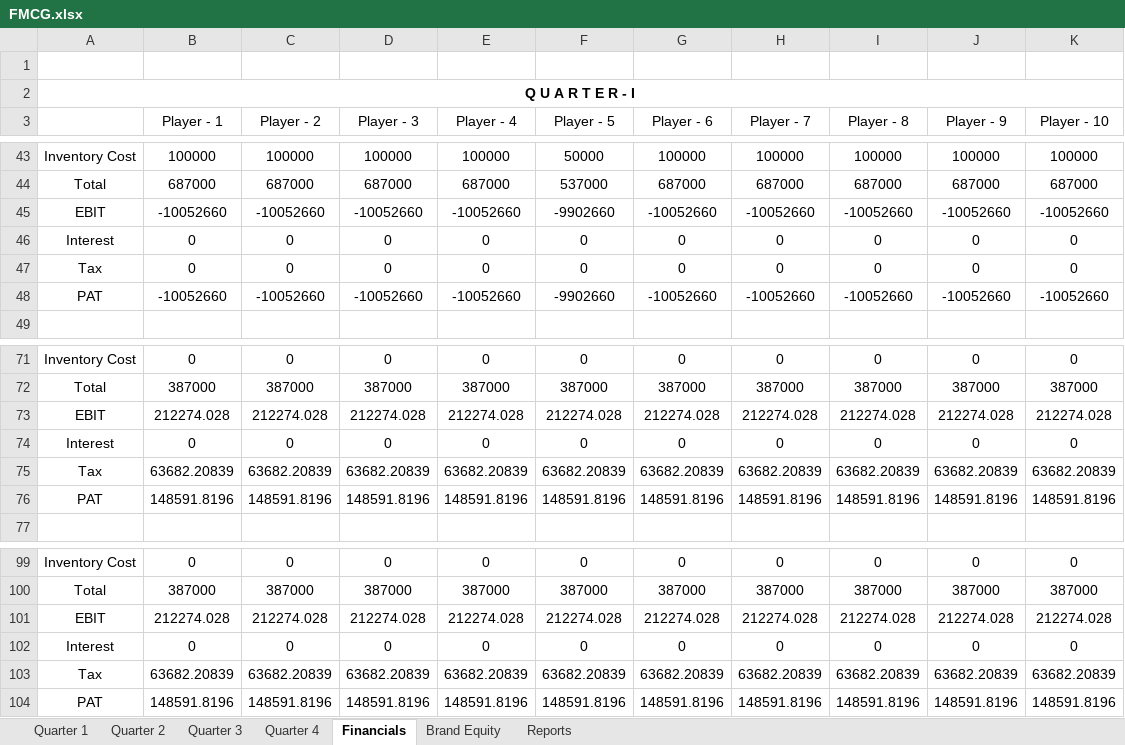
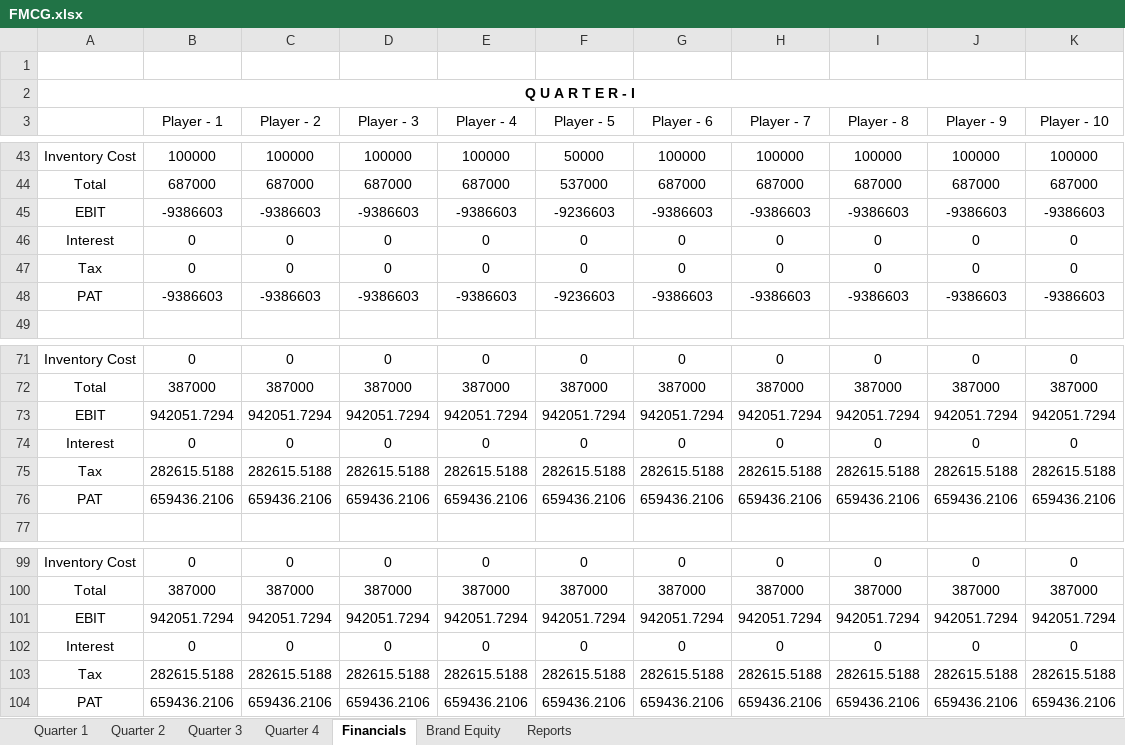
Before and after one commit to nilavghosh/MSim, an Excel workbook: MSim/App_Data/GameModel/FMCG.xlsx, sheet Financials, drawn as a sheet; only a part is shown, gaps mark what is left out; values as stored, in another font and other column widths than the file's, no borders; removed rows and columns are numbered as before the commit, all else as after; the diff covers the shown part only; the diff names each change by its address in the sheet, - before the commit and + after, or states it on an @@ line.

```diff
--- a/MSim/App_Data/GameModel/FMCG.xlsx (sheet Financials)
+++ b/MSim/App_Data/GameModel/FMCG.xlsx (sheet Financials)
-row 45: EBIT | -10052660 | -10052660 | -10052660 | -10052660 | -9902660 | -10052660 | -10052660 | -10052660 | -10052660 | -10052660
+row 45: EBIT | -9386603 | -9386603 | -9386603 | -9386603 | -9236603 | -9386603 | -9386603 | -9386603 | -9386603 | -9386603
-row 48: PAT | -10052660 | -10052660 | -10052660 | -10052660 | -9902660 | -10052660 | -10052660 | -10052660 | -10052660 | -10052660
+row 48: PAT | -9386603 | -9386603 | -9386603 | -9386603 | -9236603 | -9386603 | -9386603 | -9386603 | -9386603 | -9386603
-row 73: EBIT | 212274.028 | 212274.028 | 212274.028 | 212274.028 | 212274.028 | 212274.028 | 212274.028 | 212274.028 | 212274.028 | 212274.028
+row 73: EBIT | 942051.7294 | 942051.7294 | 942051.7294 | 942051.7294 | 942051.7294 | 942051.7294 | 942051.7294 | 942051.7294 | 942051.7294 | 942051.7294
-row 75: Tax | 63682.20839 | 63682.20839 | 63682.20839 | 63682.20839 | 63682.20839 | 63682.20839 | 63682.20839 | 63682.20839 | 63682.20839 | 63682.20839
-row 76: PAT | 148591.8196 | 148591.8196 | 148591.8196 | 148591.8196 | 148591.8196 | 148591.8196 | 148591.8196 | 148591.8196 | 148591.8196 | 148591.8196
+row 75: Tax | 282615.5188 | 282615.5188 | 282615.5188 | 282615.5188 | 282615.5188 | 282615.5188 | 282615.5188 | 282615.5188 | 282615.5188 | 282615.5188
+row 76: PAT | 659436.2106 | 659436.2106 | 659436.2106 | 659436.2106 | 659436.2106 | 659436.2106 | 659436.2106 | 659436.2106 | 659436.2106 | 659436.2106
-row 101: EBIT | 212274.028 | 212274.028 | 212274.028 | 212274.028 | 212274.028 | 212274.028 | 212274.028 | 212274.028 | 212274.028 | 212274.028
+row 101: EBIT | 942051.7294 | 942051.7294 | 942051.7294 | 942051.7294 | 942051.7294 | 942051.7294 | 942051.7294 | 942051.7294 | 942051.7294 | 942051.7294
-row 103: Tax | 63682.20839 | 63682.20839 | 63682.20839 | 63682.20839 | 63682.20839 | 63682.20839 | 63682.20839 | 63682.20839 | 63682.20839 | 63682.20839
-row 104: PAT | 148591.8196 | 148591.8196 | 148591.8196 | 148591.8196 | 148591.8196 | 148591.8196 | 148591.8196 | 148591.8196 | 148591.8196 | 148591.8196
+row 103: Tax | 282615.5188 | 282615.5188 | 282615.5188 | 282615.5188 | 282615.5188 | 282615.5188 | 282615.5188 | 282615.5188 | 282615.5188 | 282615.5188
+row 104: PAT | 659436.2106 | 659436.2106 | 659436.2106 | 659436.2106 | 659436.2106 | 659436.2106 | 659436.2106 | 659436.2106 | 659436.2106 | 659436.2106
```
Also changed, not shown: 17 added rows and 17 removed rows elsewhere in this sheet, sheet Quarter 3, sheet Quarter 4, sheet Quarter 1, sheet Quarter 2, formulas that keep their value, charts or pictures, 8 other files.
